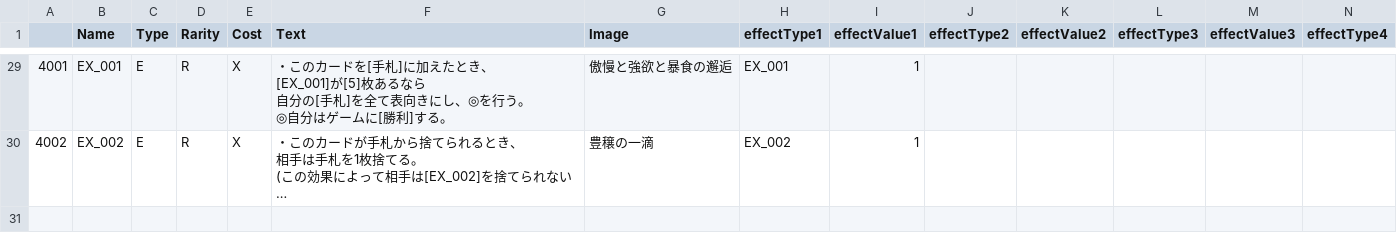
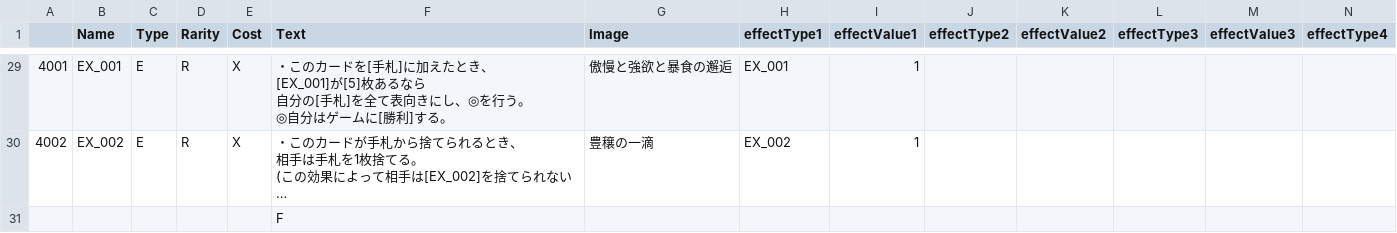
Before and after one commit to sca-yuki-motobe22csc0018/DuoFortuneONE, a CSV file: Assets/StreamingAssets/Card_Data.csv, drawn as a sheet; only a part is shown, gaps mark what is left out; long unchanged cells end in …; rows hold the shown columns only; the diff names each change by its address in the sheet, - before the commit and + after, or states it on an @@ line.

```diff
--- a/Assets/StreamingAssets/Card_Data.csv
+++ b/Assets/StreamingAssets/Card_Data.csv
+row 31:  |  |  |  |  | F
```
Also changed, not shown: 22 other files.
